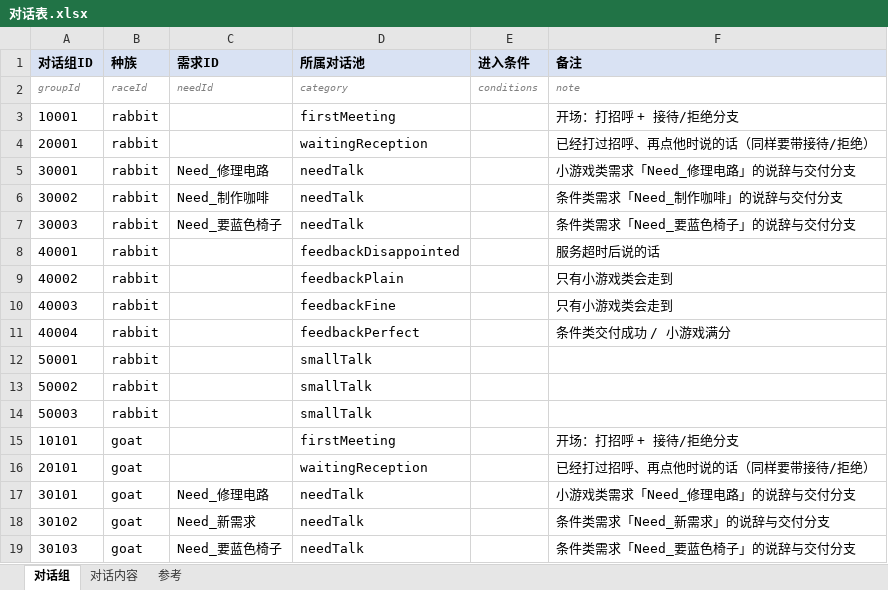
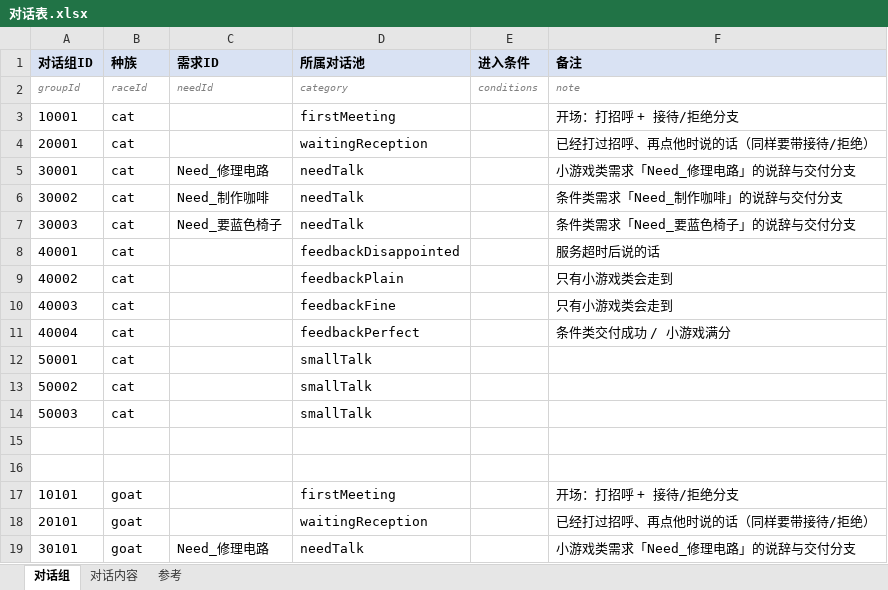
Before and after one commit to CsOHQAQ/2026MasterHouse, an Excel workbook: Excel/对话表.xlsx, sheet 对话组, drawn as a sheet; only a part is shown; the shorter side is filled out with more unchanged rows; values as stored, in another font and other column widths than the file's, no borders; the diff covers the shown part only; the diff names each change by its address in the sheet, - before the commit and + after, or states it on an @@ line.

```diff
--- a/Excel/对话表.xlsx (sheet 对话组)
+++ b/Excel/对话表.xlsx (sheet 对话组)
-B3:B14 (种族): rabbit
+B3:B14 (种族): cat
+row 15: (empty)
+row 16: (empty)
```
Also changed, not shown: 7 added rows and 12 edited cells elsewhere in this sheet, sheet 对话内容.
